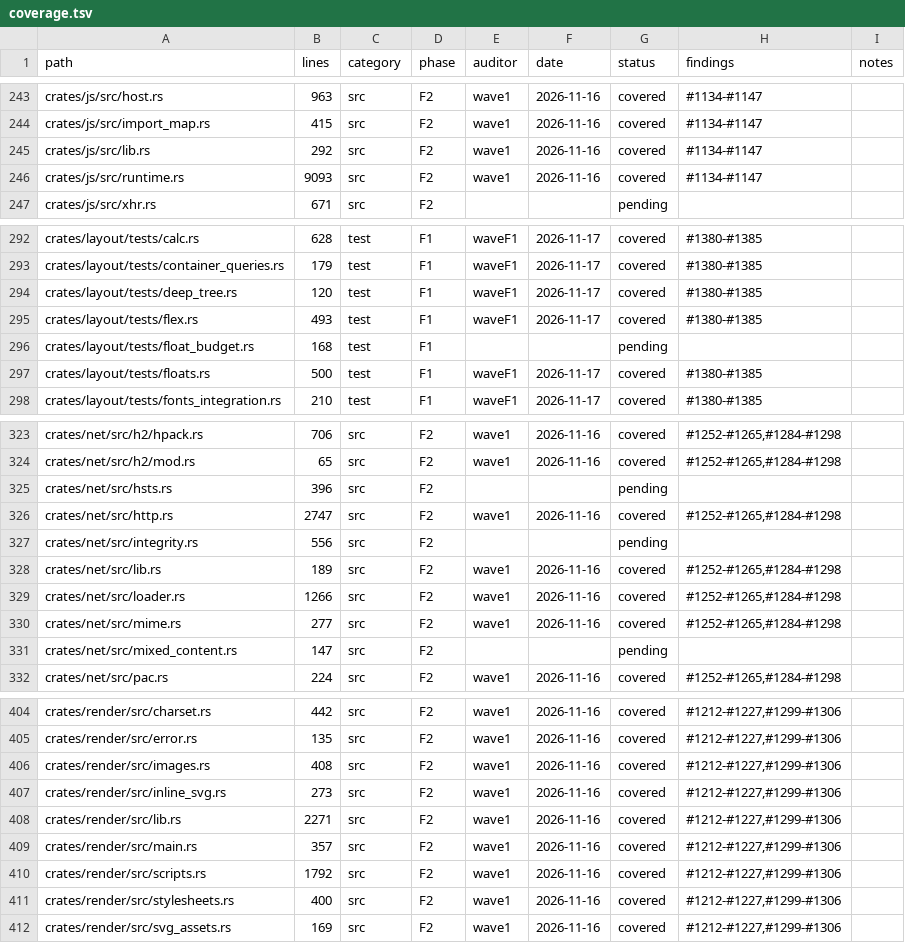
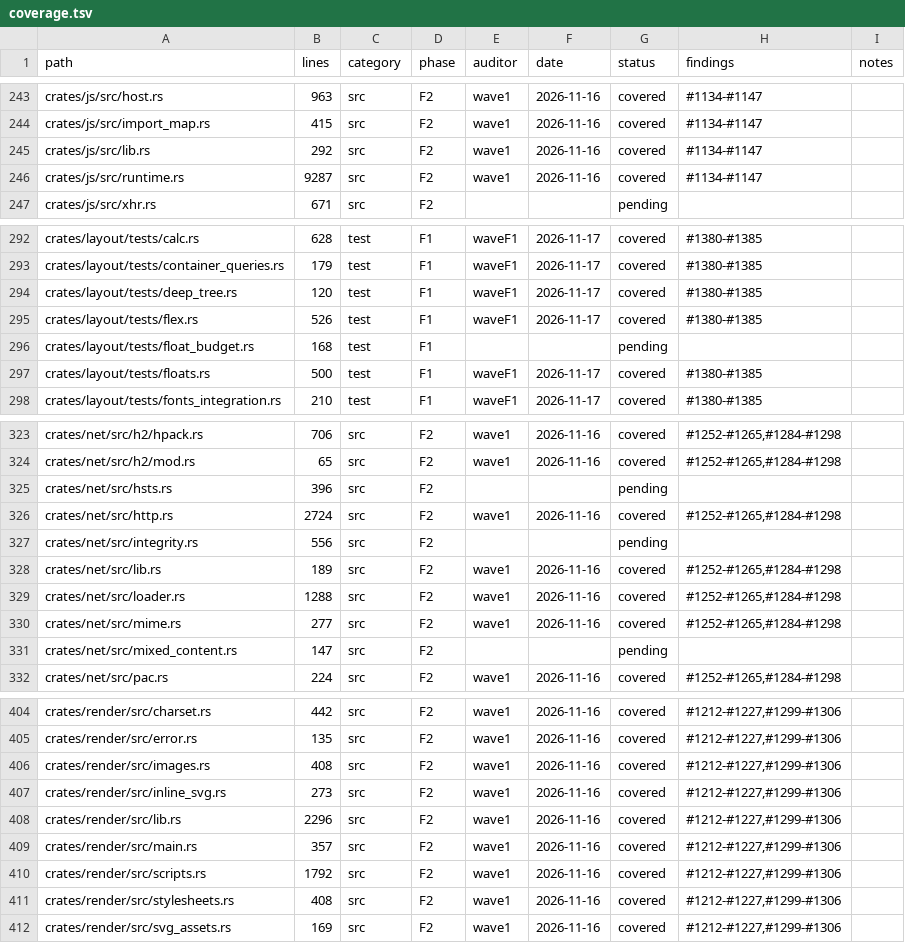
Before and after one commit to juanpimg/Megi, a TSV file: docs/audit/coverage.tsv, drawn as a sheet; only a part is shown, gaps mark what is left out.

Commit message:
chore(status): regenerate progress artifacts after net repair
Signed-off-by: lolmg445 <251754279+lolmg445@users.noreply.github.com>

```diff
--- a/docs/audit/coverage.tsv
+++ b/docs/audit/coverage.tsv
@@ -245,3 +245,3 @@ crates/js/src/import_map.rs	415	src	F2	wave1	2026-11-16	covered	#1134-#1147
 crates/js/src/lib.rs	292	src	F2	wave1	2026-11-16	covered	#1134-#1147	
-crates/js/src/runtime.rs	9093	src	F2	wave1	2026-11-16	covered	#1134-#1147	
+crates/js/src/runtime.rs	9287	src	F2	wave1	2026-11-16	covered	#1134-#1147	
 crates/js/src/xhr.rs	671	src	F2			pending		
@@ -294,3 +294,3 @@ crates/layout/tests/container_queries.rs	179	test	F1	waveF1	2026-11-17	covered	#
 crates/layout/tests/deep_tree.rs	120	test	F1	waveF1	2026-11-17	covered	#1380-#1385	
-crates/layout/tests/flex.rs	493	test	F1	waveF1	2026-11-17	covered	#1380-#1385	
+crates/layout/tests/flex.rs	526	test	F1	waveF1	2026-11-17	covered	#1380-#1385	
 crates/layout/tests/float_budget.rs	168	test	F1			pending		
@@ -325,6 +325,6 @@ crates/net/src/h2/mod.rs	65	src	F2	wave1	2026-11-16	covered	#1252-#1265,#1284-#1
 crates/net/src/hsts.rs	396	src	F2			pending		
-crates/net/src/http.rs	2747	src	F2	wave1	2026-11-16	covered	#1252-#1265,#1284-#1298	
+crates/net/src/http.rs	2724	src	F2	wave1	2026-11-16	covered	#1252-#1265,#1284-#1298	
 crates/net/src/integrity.rs	556	src	F2			pending		
 crates/net/src/lib.rs	189	src	F2	wave1	2026-11-16	covered	#1252-#1265,#1284-#1298	
-crates/net/src/loader.rs	1266	src	F2	wave1	2026-11-16	covered	#1252-#1265,#1284-#1298	
+crates/net/src/loader.rs	1288	src	F2	wave1	2026-11-16	covered	#1252-#1265,#1284-#1298	
 crates/net/src/mime.rs	277	src	F2	wave1	2026-11-16	covered	#1252-#1265,#1284-#1298	
@@ -407,6 +407,6 @@ crates/render/src/images.rs	408	src	F2	wave1	2026-11-16	covered	#1212-#1227,#129
 crates/render/src/inline_svg.rs	273	src	F2	wave1	2026-11-16	covered	#1212-#1227,#1299-#1306	
-crates/render/src/lib.rs	2271	src	F2	wave1	2026-11-16	covered	#1212-#1227,#1299-#1306	
+crates/render/src/lib.rs	2296	src	F2	wave1	2026-11-16	covered	#1212-#1227,#1299-#1306	
 crates/render/src/main.rs	357	src	F2	wave1	2026-11-16	covered	#1212-#1227,#1299-#1306	
 crates/render/src/scripts.rs	1792	src	F2	wave1	2026-11-16	covered	#1212-#1227,#1299-#1306	
-crates/render/src/stylesheets.rs	400	src	F2	wave1	2026-11-16	covered	#1212-#1227,#1299-#1306	
+crates/render/src/stylesheets.rs	408	src	F2	wave1	2026-11-16	covered	#1212-#1227,#1299-#1306	
 crates/render/src/svg_assets.rs	169	src	F2	wave1	2026-11-16	covered	#1212-#1227,#1299-#1306	
```
Also changed, not shown: 4 other files.
